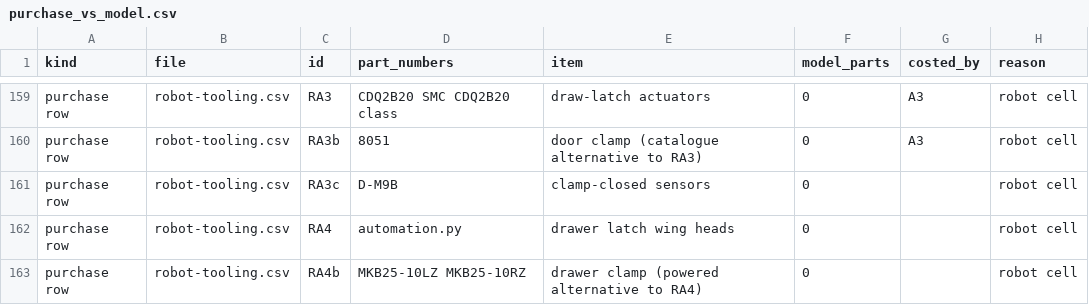
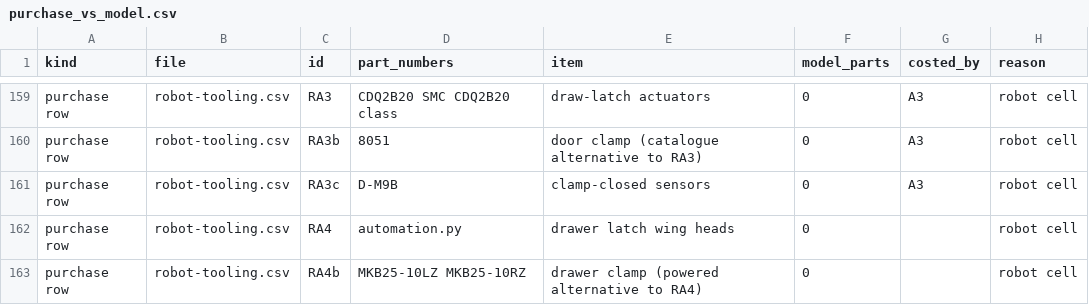
Before and after one commit to vertical-cloud-lab/digital-alloy-lab, a CSV file: desktop-lpbf/analysis/out/audit/purchase_vs_model.csv, drawn as a sheet; only a part is shown, gaps mark what is left out.

```diff
--- a/desktop-lpbf/analysis/out/audit/purchase_vs_model.csv
+++ b/desktop-lpbf/analysis/out/audit/purchase_vs_model.csv
@@ -160,3 +160,3 @@ purchase row,robot-tooling.csv,RA3,CDQ2B20 SMC CDQ2B20 class,draw-latch actuator
 purchase row,robot-tooling.csv,RA3b,8051,door clamp (catalogue alternative to RA3),0,A3,robot cell
-purchase row,robot-tooling.csv,RA3c,D-M9B,clamp-closed sensors,0,,robot cell
+purchase row,robot-tooling.csv,RA3c,D-M9B,clamp-closed sensors,0,A3,robot cell
 purchase row,robot-tooling.csv,RA4,automation.py,drawer latch wing heads,0,,robot cell
```
Also changed, not shown: desktop-lpbf/bom.csv.
